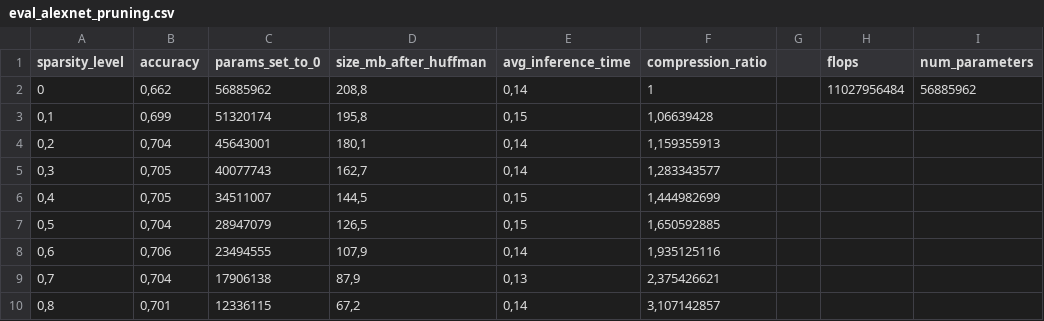
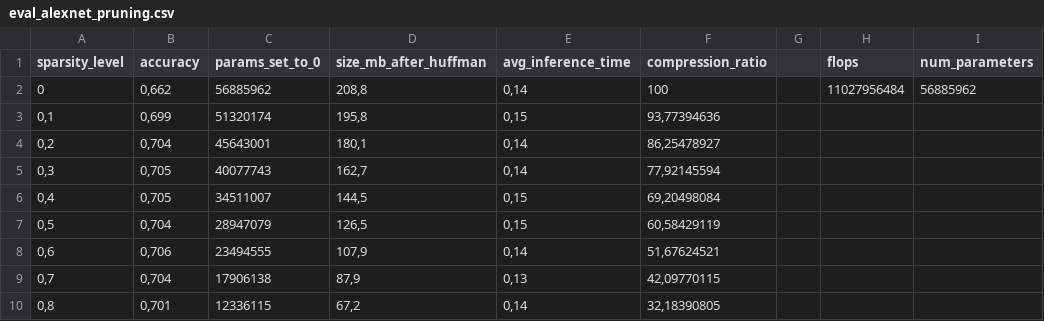
Before and after one commit to oanaucs/quant, a CSV file: compressed_network/eval_results/alexnet/eval_alexnet_pruning.csv, drawn as a sheet.

```diff
--- a/compressed_network/eval_results/alexnet/eval_alexnet_pruning.csv
+++ b/compressed_network/eval_results/alexnet/eval_alexnet_pruning.csv
@@ -1,10 +1,10 @@
 sparsity_level,accuracy,params_set_to_0,size_mb_after_huffman,avg_inference_time,compression_ratio,,flops,num_parameters
-0,"0,662",56885962,"208,8","0,14",1,,11027956484,56885962
-"0,1","0,699",51320174,"195,8","0,15","1,06639428",,,
-"0,2","0,704",45643001,"180,1","0,14","1,159355913",,,
-"0,3","0,705",40077743,"162,7","0,14","1,283343577",,,
-"0,4","0,705",34511007,"144,5","0,15","1,444982699",,,
-"0,5","0,704",28947079,"126,5","0,15","1,650592885",,,
-"0,6","0,706",23494555,"107,9","0,14","1,935125116",,,
-"0,7","0,704",17906138,"87,9","0,13","2,375426621",,,
-"0,8","0,701",12336115,"67,2","0,14","3,107142857",,,
+0,"0,662",56885962,"208,8","0,14",100,,11027956484,56885962
+"0,1","0,699",51320174,"195,8","0,15","93,77394636",,,
+"0,2","0,704",45643001,"180,1","0,14","86,25478927",,,
+"0,3","0,705",40077743,"162,7","0,14","77,92145594",,,
+"0,4","0,705",34511007,"144,5","0,15","69,20498084",,,
+"0,5","0,704",28947079,"126,5","0,15","60,58429119",,,
+"0,6","0,706",23494555,"107,9","0,14","51,67624521",,,
+"0,7","0,704",17906138,"87,9","0,13","42,09770115",,,
+"0,8","0,701",12336115,"67,2","0,14","32,18390805",,,
```
Also changed, not shown: compressed_network/eval_results/alexnet/eval_alexnet_pruning_quant.csv, compressed_network/eval_results/alexnet/eval_alexnet_pruning_threshold.csv, 11 other files.
